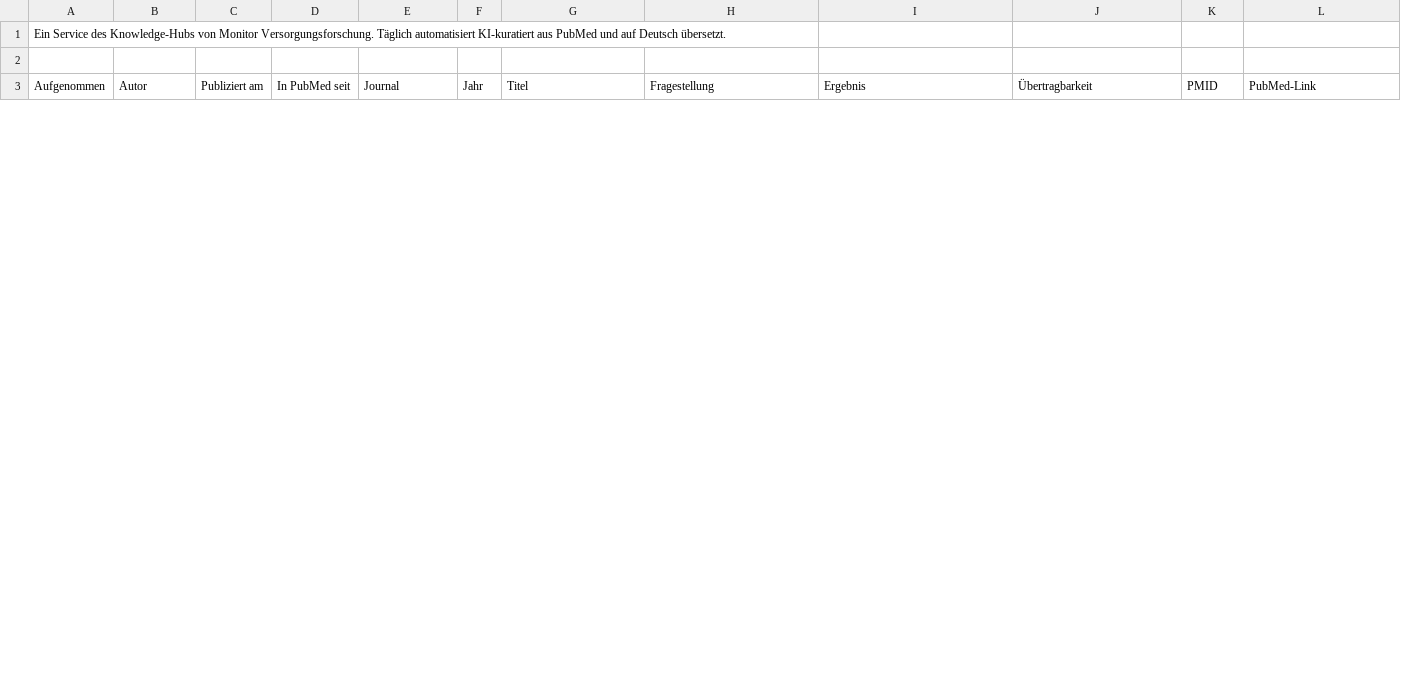
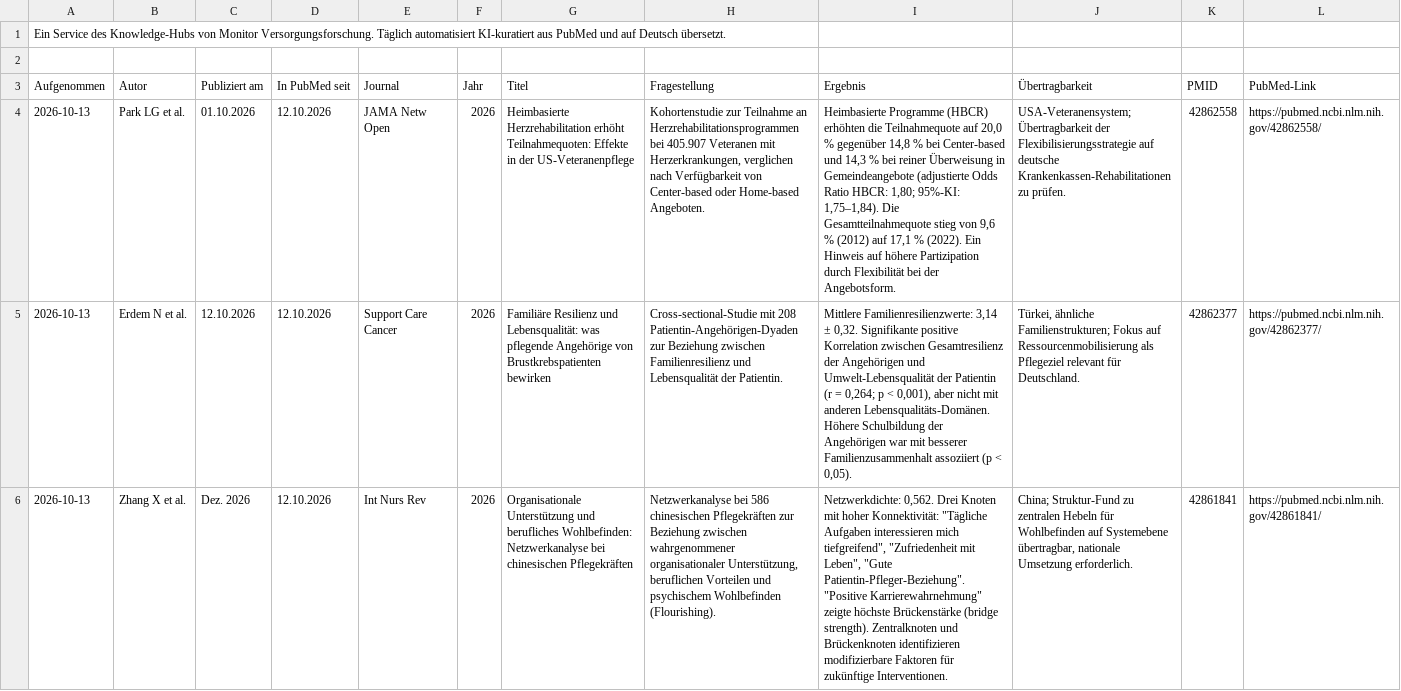
Before and after one commit to mvf-portal/pflege-portal, a CSV file: download/studien-aktuell.csv, drawn as a sheet; only a part is shown; the diff covers the shown part only; the diff names each change by its address in the sheet, - before the commit and + after, or states it on an @@ line.

```diff
--- a/download/studien-aktuell.csv
+++ b/download/studien-aktuell.csv
+row 4: 2026-10-13 | Park LG et al. | 01.10.2026 | 12.10.2026 | JAMA Netw Open | 2026 | Heimbasierte Herzrehabilitation erhöht Teilnahmequoten: Effekte in der US-Veteranenpflege | Kohortenstudie zur Teilnahme an Herzrehabilitationsprogrammen bei 405.907 Veteranen mit Herzerkrankungen, verglichen nach Verfügbarkeit von Center-based oder Home-based Angeboten. | Heimbasierte Programme (HBCR) erhöhten die Teilnahmequote auf 20,0 % gegenüber 14,8 % bei Center-based und 14,3 % bei reiner Überweisung in Gemeindeangebote (adjustierte Odds Ratio HBCR: 1,80; 95%-KI: 1,75–1,84). Die Gesamtteilnahmequote stieg von 9,6 % (2012) auf 17,1 % (2022). Ein Hinweis auf höhere Partizipation durch Flexibilität bei der Angebotsform. | USA-Veteranensystem; Übertragbarkeit der Flexibilisierungsstrategie auf deutsche Krankenkassen-Rehabilitationen zu prüfen. | 42862558 | https://pubmed.ncbi.nlm.nih.gov/42862558/
+row 5: 2026-10-13 | Erdem N et al. | 12.10.2026 | 12.10.2026 | Support Care Cancer | 2026 | Familiäre Resilienz und Lebensqualität: was pflegende Angehörige von Brustkrebspatienten bewirken | Cross-sectional-Studie mit 208 Patientin-Angehörigen-Dyaden zur Beziehung zwischen Familienresilienz und Lebensqualität der Patientin. | Mittlere Familienresilienzwerte: 3,14 ± 0,32. Signifikante positive Korrelation zwischen Gesamtresilienz der Angehörigen und Umwelt-Lebensqualität der Patientin (r = 0,264; p < 0,001), aber nicht mit anderen Lebensqualitäts-Domänen. Höhere Schulbildung der Angehörigen war mit besserer Familienzusammenhalt assoziiert (p < 0,05). | Türkei, ähnliche Familienstrukturen; Fokus auf Ressourcenmobilisierung als Pflegeziel relevant für Deutschland. | 42862377 | https://pubmed.ncbi.nlm.nih.gov/42862377/
+row 6: 2026-10-13 | Zhang X et al. | Dez. 2026 | 12.10.2026 | Int Nurs Rev | 2026 | Organisationale Unterstützung und berufliches Wohlbefinden: Netzwerkanalyse bei chinesischen Pflegekräften | Netzwerkanalyse bei 586 chinesischen Pflegekräften zur Beziehung zwischen wahrgenommener organisationaler Unterstützung, beruflichen Vorteilen und psychischem Wohlbefinden (Flourishing). | Netzwerkdichte: 0,562. Drei Knoten mit hoher Konnektivität: "Tägliche Aufgaben interessieren mich tiefgreifend", "Zufriedenheit mit Leben", "Gute Patientin-Pfleger-Beziehung". "Positive Karrierewahrnehmung" zeigte höchste Brückenstärke (bridge strength). Zentralknoten und Brückenknoten identifizieren modifizierbare Faktoren für zukünftige Interventionen. | China; Struktur-Fund zu zentralen Hebeln für Wohlbefinden auf Systemebene übertragbar, nationale Umsetzung erforderlich. | 42861841 | https://pubmed.ncbi.nlm.nih.gov/42861841/
```
Also changed, not shown: 3 added rows and 6 removed rows elsewhere in this file, download/studien-archiv.csv, 6 other files.
